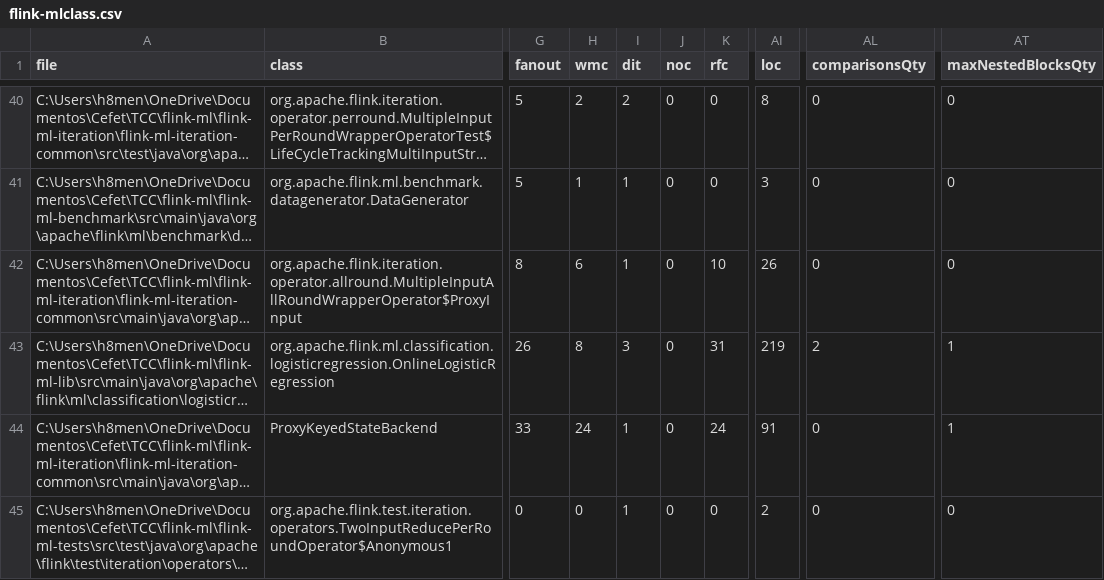
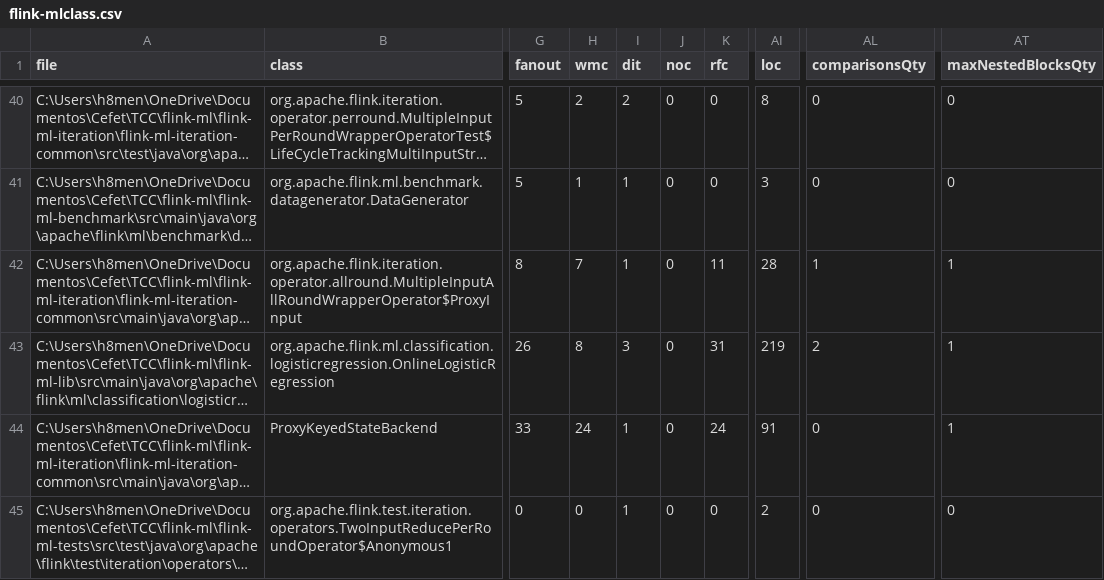
Before and after one commit to Henrique-coelho/TCC, a CSV file: metrics/flink-mlclass.csv, drawn as a sheet; only a part is shown, gaps mark what is left out; long unchanged cells end in …; the diff covers the shown part only; the diff names each change by its address in the sheet, - before the commit and + after, or states it on an @@ line.

```diff
--- a/metrics/flink-mlclass.csv
+++ b/metrics/flink-mlclass.csv
-H42 (wmc): 6
+H42 (wmc): 7
-K42 (rfc): 10
+K42 (rfc): 11
-AI42 (loc): 26
+AI42 (loc): 28
-AL42 (comparisonsQty): 0
+AL42 (comparisonsQty): 1
-AT42 (maxNestedBlocksQty): 0
+AT42 (maxNestedBlocksQty): 1
```
Also changed, not shown: 67 edited cells elsewhere in this file, metrics/blinkid-androidmethod.csv, metrics/moaclass.csv, 39 other files.
